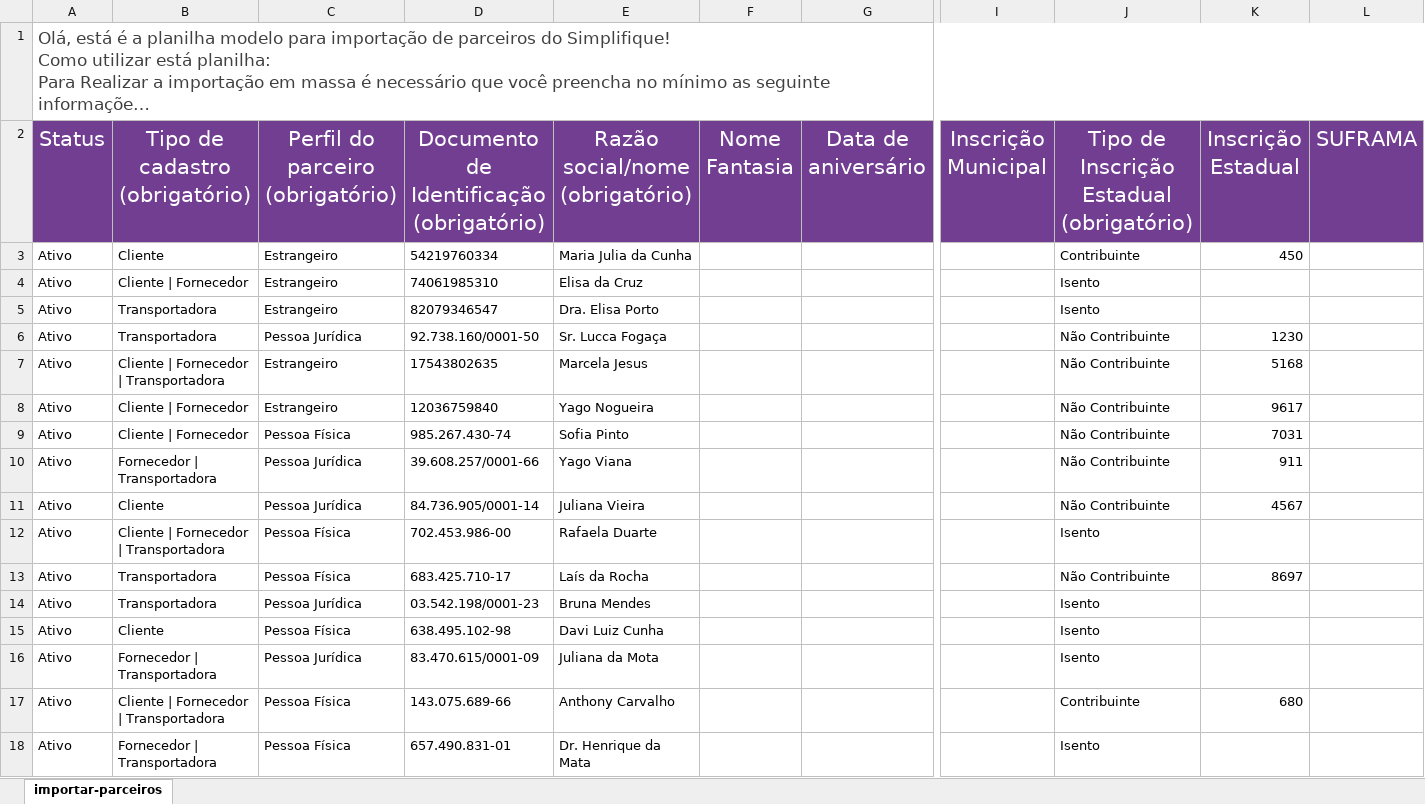
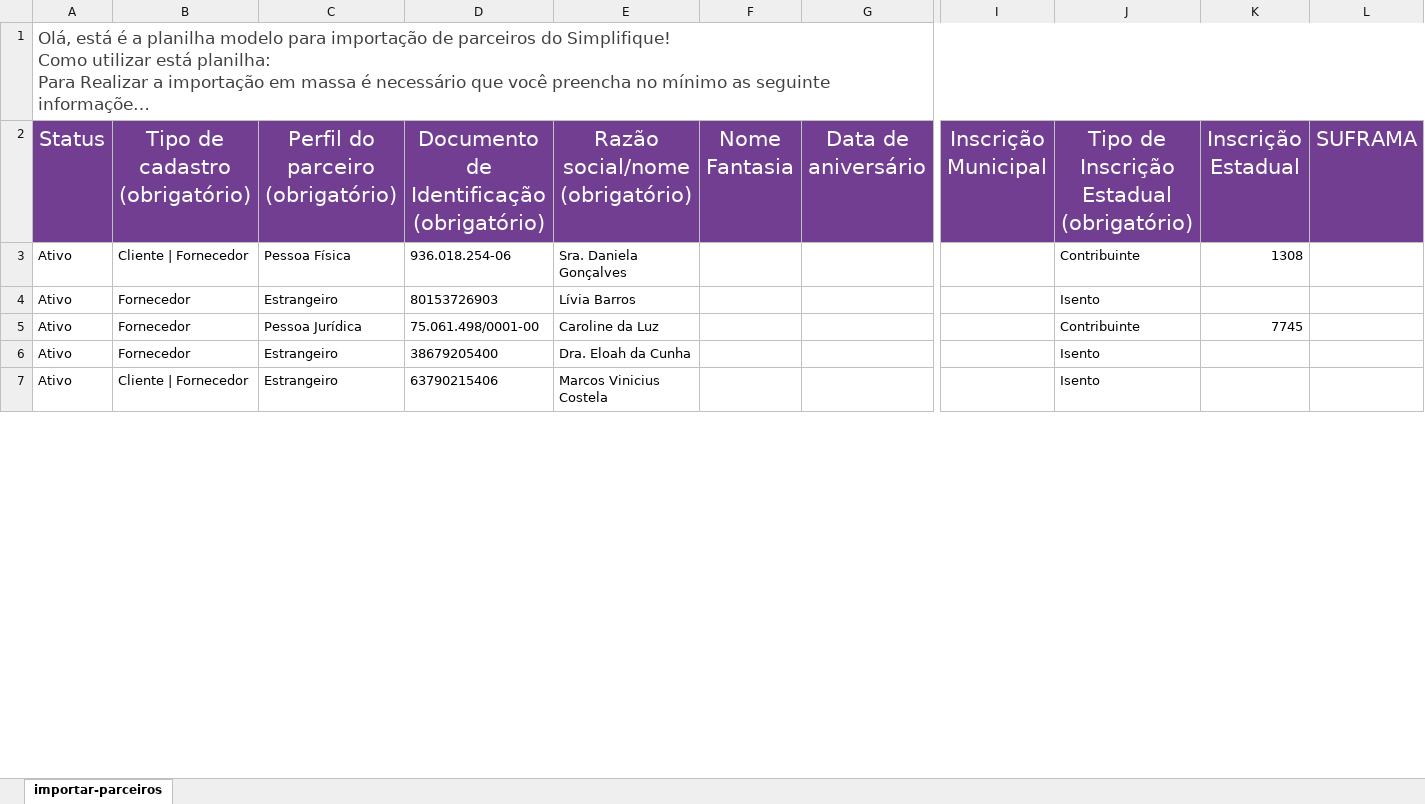
Before and after one commit to joao-vmv07/Proj-Script-Python, an Excel workbook: excel/planilhasGerada/importar-parceiros.xlsx, sheet importar-parceiros, drawn as a sheet; only a part is shown, gaps mark what is left out; long unchanged cells end in …; values as stored, in another font and other column widths than the file's, no borders; removed rows and columns are numbered as before the commit, all else as after; rows hold the shown columns only; the diff covers the shown part only; the diff names each change by its address in the sheet, - before the commit and + after, or states it on an @@ line.

```diff
--- a/excel/planilhasGerada/importar-parceiros.xlsx (sheet importar-parceiros)
+++ b/excel/planilhasGerada/importar-parceiros.xlsx (sheet importar-parceiros)
-B3: Cliente
+B3: Cliente | Fornecedor
-C3: Estrangeiro
+C3: Pessoa Física
-D3: 54219760334
+D3: 936.018.254-06
-E3: Maria Julia da Cunha
+E3: Sra. Daniela Gonçalves
-K3: 450
+K3: 1308
-B4: Cliente | Fornecedor
+B4: Fornecedor
-D4: 74061985310
+D4: 80153726903
-E4: Elisa da Cruz
+E4: Lívia Barros
-row 5: Ativo | Transportadora | Estrangeiro | 82079346547 | Dra. Elisa Porto |  |  |  | Isento
-B5: Transportadora
+B5: Fornecedor
-D5: 92.738.160/0001-50
+D5: 75.061.498/0001-00
-E5: Sr. Lucca Fogaça
+E5: Caroline da Luz
-J5: Não Contribuinte
+J5: Contribuinte
-K5: 1230
+K5: 7745
-row 7: Ativo | Cliente | Fornecedor | Transportadora | Estrangeiro | 17543802635 | Marcela Jesus |  |  |  | Não Contribuinte | 5168
-row 8: Ativo | Cliente | Fornecedor | Estrangeiro | 12036759840 | Yago Nogueira |  |  |  | Não Contribuinte | 9617
-row 9: Ativo | Cliente | Fornecedor | Pessoa Física | 985.267.430-74 | Sofia Pinto |  |  |  | Não Contribuinte | 7031
-row 10: Ativo | Fornecedor | Transportadora | Pessoa Jurídica | 39.608.257/0001-66 | Yago Viana |  |  |  | Não Contribuinte | 911
-row 11: Ativo | Cliente | Pessoa Jurídica | 84.736.905/0001-14 | Juliana Vieira |  |  |  | Não Contribuinte | 4567
-B6: Cliente | Fornecedor | Transportadora
+B6: Fornecedor
-C6: Pessoa Física
+C6: Estrangeiro
-D6: 702.453.986-00
+D6: 38679205400
-E6: Rafaela Duarte
+E6: Dra. Eloah da Cunha
-row 13: Ativo | Transportadora | Pessoa Física | 683.425.710-17 | Laís da Rocha |  |  |  | Não Contribuinte | 8697
-row 14: Ativo | Transportadora | Pessoa Jurídica | 03.542.198/0001-23 | Bruna Mendes |  |  |  | Isento
-row 15: Ativo | Cliente | Pessoa Física | 638.495.102-98 | Davi Luiz Cunha |  |  |  | Isento
-row 16: Ativo | Fornecedor | Transportadora | Pessoa Jurídica | 83.470.615/0001-09 | Juliana da Mota |  |  |  | Isento
-row 17: Ativo | Cliente | Fornecedor | Transportadora | Pessoa Física | 143.075.689-66 | Anthony Carvalho |  |  |  | Contribuinte | 680
-B7: Fornecedor | Transportadora
+B7: Cliente | Fornecedor
-C7: Pessoa Física
+C7: Estrangeiro
-D7: 657.490.831-01
+D7: 63790215406
-E7: Dr. Henrique da Mata
+E7: Marcos Vinicius Costela
```
Also changed, not shown: 2 added rows, 1 removed row and 20 edited cells elsewhere in this sheet, 5 other files.
